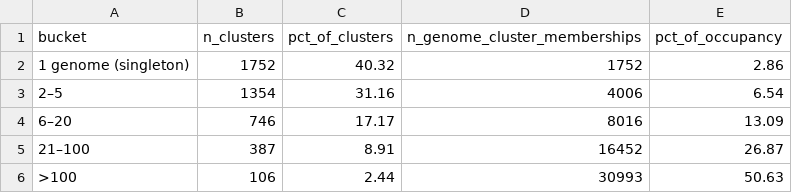
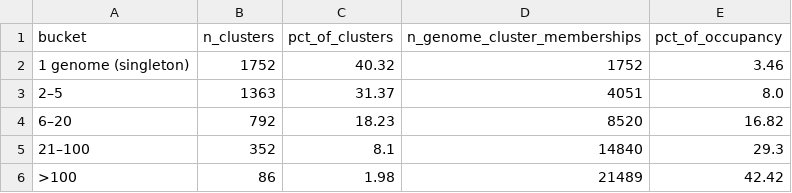
Before and after one commit to helloftroy/phaXYZ_Ocean_Atlas, a TSV file: figures/phac_cluster_occupancy_spectrum_stats.tsv, drawn as a sheet.

```diff
--- a/figures/phac_cluster_occupancy_spectrum_stats.tsv
+++ b/figures/phac_cluster_occupancy_spectrum_stats.tsv
@@ -1,6 +1,6 @@
 bucket	n_clusters	pct_of_clusters	n_genome_cluster_memberships	pct_of_occupancy
-1 genome (singleton)	1752	40.32	1752	2.86
-2–5	1354	31.16	4006	6.54
-6–20	746	17.17	8016	13.09
-21–100	387	8.91	16452	26.87
->100	106	2.44	30993	50.63
+1 genome (singleton)	1752	40.32	1752	3.46
+2–5	1363	31.37	4051	8.0
+6–20	792	18.23	8520	16.82
+21–100	352	8.1	14840	29.3
+>100	86	1.98	21489	42.42
```
Also changed, not shown: 16 other files.
